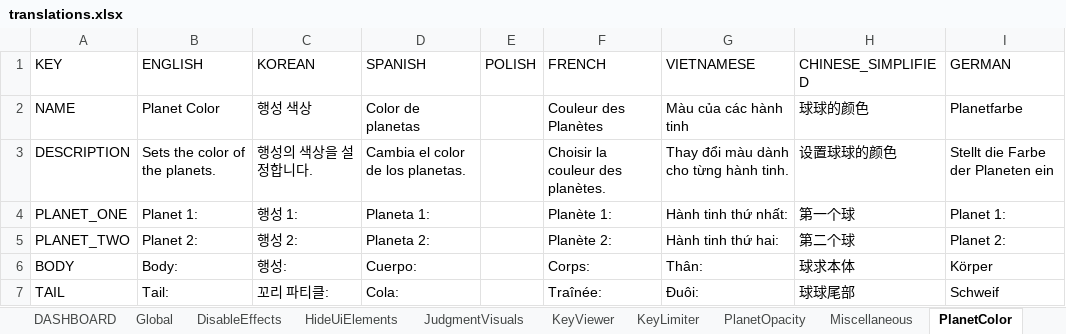
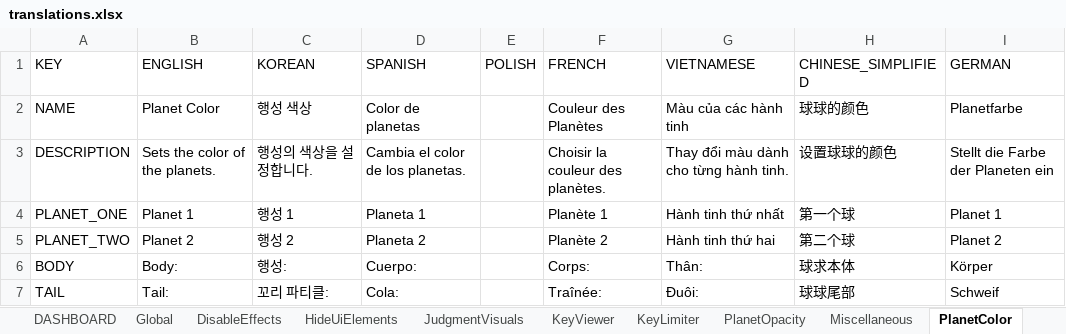
Before and after one commit to PizzaLovers007/AdofaiTweaks, an Excel workbook: AdofaiTweaks.Generator/translations.xlsx, sheet PlanetColor, drawn as a sheet; values as stored, in another font and other column widths than the file's, no borders; the diff names each change by its address in the sheet, - before the commit and + after, or states it on an @@ line.

Commit message:
Fix multiplanet coloring, add planet toggle

```diff
--- a/AdofaiTweaks.Generator/translations.xlsx (sheet PlanetColor)
+++ b/AdofaiTweaks.Generator/translations.xlsx (sheet PlanetColor)
-B4 (ENGLISH): Planet 1:
+B4 (ENGLISH): Planet 1
-C4 (KOREAN): 행성 1:
+C4 (KOREAN): 행성 1
-D4 (SPANISH): Planeta 1:
+D4 (SPANISH): Planeta 1
-F4 (FRENCH): Planète 1:
+F4 (FRENCH): Planète 1
-G4 (VIETNAMESE): Hành tinh thứ nhất:
+G4 (VIETNAMESE): Hành tinh thứ nhất
-I4 (GERMAN): Planet 1:
+I4 (GERMAN): Planet 1
-B5 (ENGLISH): Planet 2:
+B5 (ENGLISH): Planet 2
-C5 (KOREAN): 행성 2:
+C5 (KOREAN): 행성 2
-D5 (SPANISH): Planeta 2:
+D5 (SPANISH): Planeta 2
-F5 (FRENCH): Planète 2:
+F5 (FRENCH): Planète 2
-G5 (VIETNAMESE): Hành tinh thứ hai:
+G5 (VIETNAMESE): Hành tinh thứ hai
-I5 (GERMAN): Planet 2:
+I5 (GERMAN): Planet 2
```
Also changed, not shown: 4 other files.
